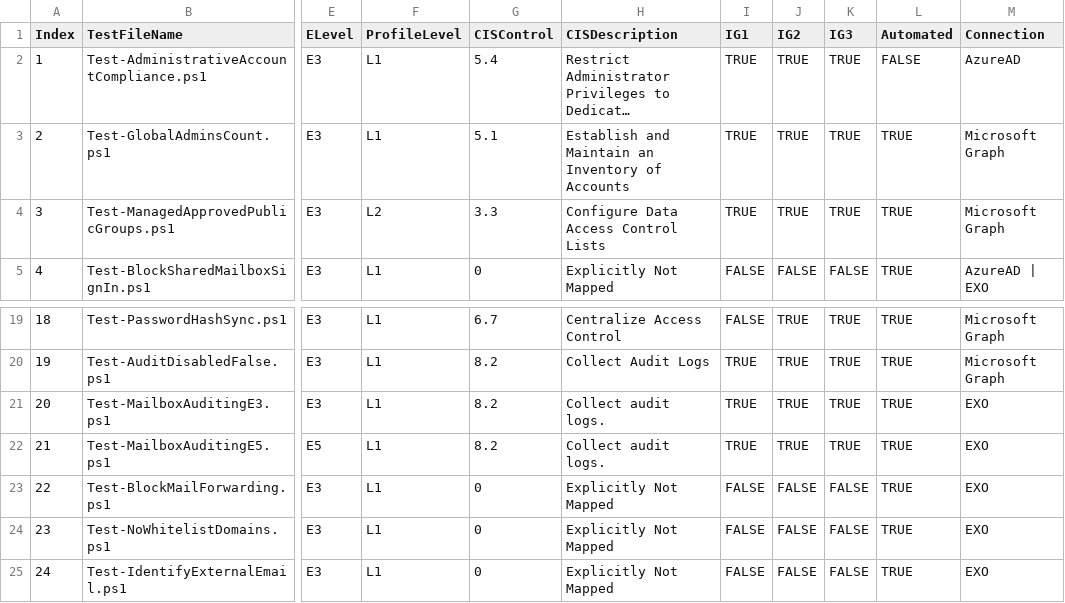
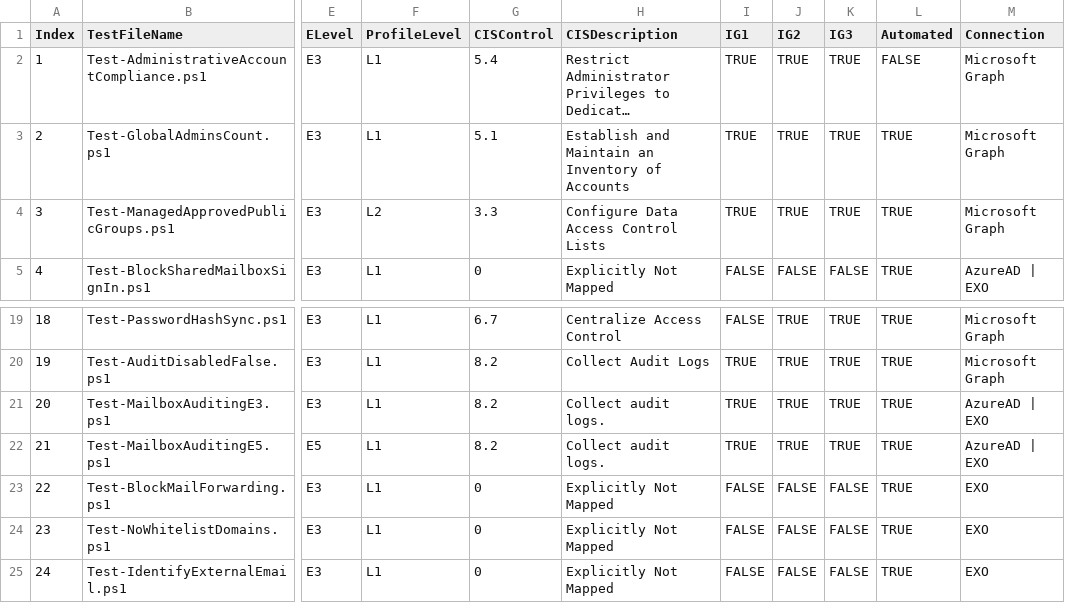
Before and after one commit to CriticalSolutionsNetwork/M365FoundationsCISReport, a CSV file: source/helper/TestDefinitions.csv, drawn as a sheet; only a part is shown, gaps mark what is left out; long unchanged cells end in …; the diff names each change by its address in the sheet, - before the commit and + after, or states it on an @@ line.

Commit message:
add: refactor for connect/disconnect

```diff
--- a/source/helper/TestDefinitions.csv
+++ b/source/helper/TestDefinitions.csv
-M2 (Connection): AzureAD
+M2 (Connection): Microsoft Graph
-M21:M22 (Connection): EXO
+M21:M22 (Connection): AzureAD | EXO
```
Also changed, not shown: 3 other files.
